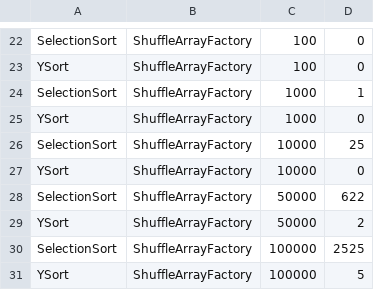
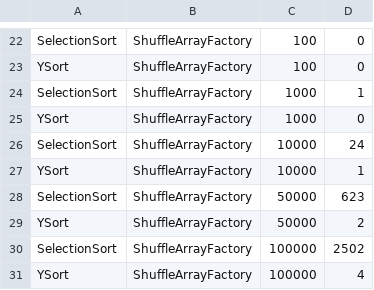
Before and after one commit to swiss-vsdev/Lab16_Poo, a CSV file: TestResults/results.csv, drawn as a sheet; only a part is shown, gaps mark what is left out; the diff covers the shown part only.

```diff
--- a/TestResults/results.csv
+++ b/TestResults/results.csv
@@ -25,7 +25,7 @@ SelectionSort,ShuffleArrayFactory,1000,1
 YSort,ShuffleArrayFactory,1000,0
-SelectionSort,ShuffleArrayFactory,10000,25
-YSort,ShuffleArrayFactory,10000,0
-SelectionSort,ShuffleArrayFactory,50000,622
+SelectionSort,ShuffleArrayFactory,10000,24
+YSort,ShuffleArrayFactory,10000,1
+SelectionSort,ShuffleArrayFactory,50000,623
 YSort,ShuffleArrayFactory,50000,2
-SelectionSort,ShuffleArrayFactory,100000,2525
-YSort,ShuffleArrayFactory,100000,5
+SelectionSort,ShuffleArrayFactory,100000,2502
+YSort,ShuffleArrayFactory,100000,4
```
Also changed, not shown: 1 added row, 1 removed row and 11 edited cells elsewhere in this file, 1 other file.
